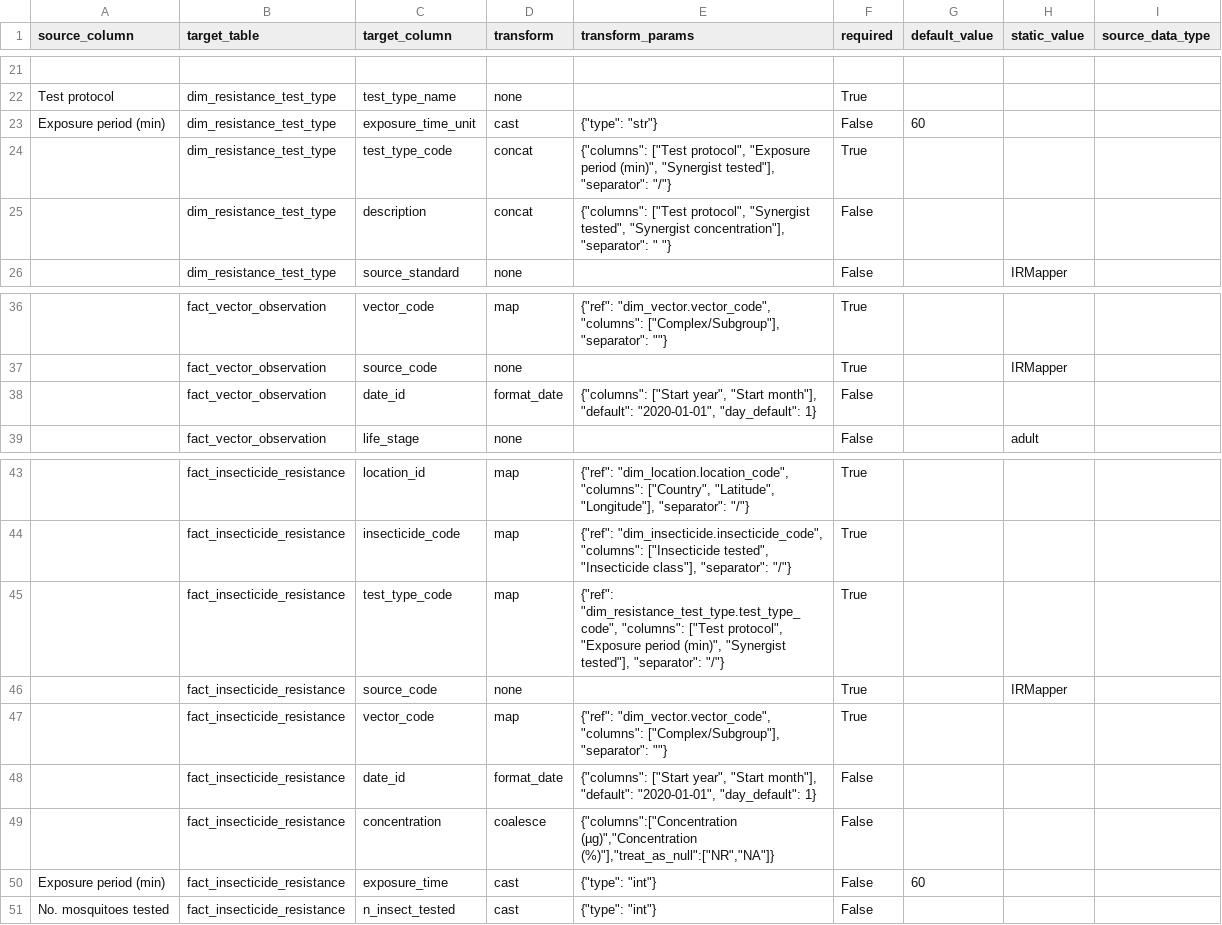
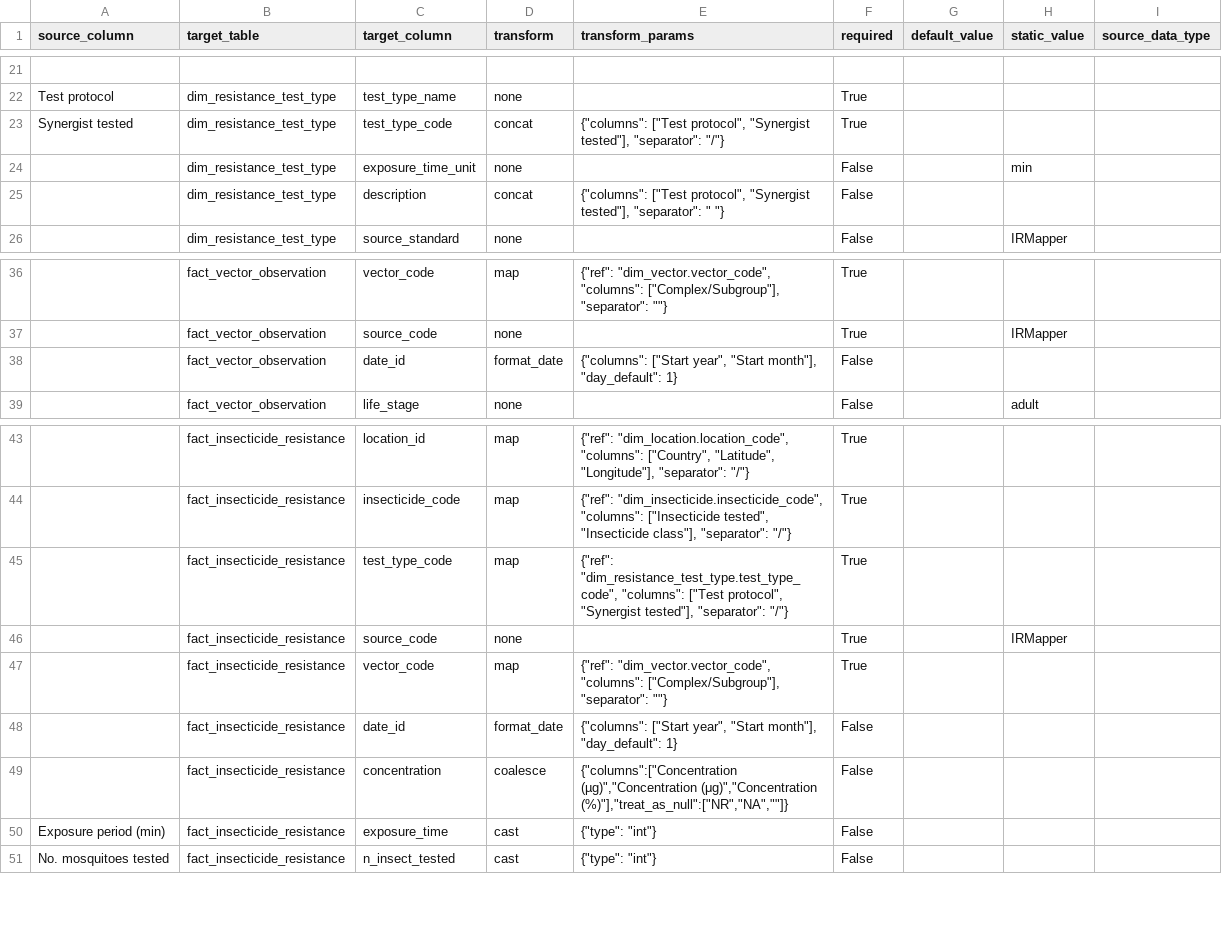
Before and after one commit to Vansnoden/vbd-cdm, a CSV file: data-integration/mappings/irmapper_4.mapping.csv, drawn as a sheet; only a part is shown, gaps mark what is left out; removed rows and columns are numbered as before the commit, all else as after; the diff names each change by its address in the sheet, - before the commit and + after, or states it on an @@ line.

```diff
--- a/data-integration/mappings/irmapper_4.mapping.csv
+++ b/data-integration/mappings/irmapper_4.mapping.csv
-row 23: Exposure period (min) | dim_resistance_test_type | exposure_time_unit | cast | {"type": "str"} | False | 60
-A23 (source_column): (empty)
+A23 (source_column): Synergist tested
-E23 (transform_params): …["Test protocol", "Exposure period (min)", "Synergist tested"],…
+E23 (transform_params): …["Test protocol", "Synergist tested"],…
+row 24:  | dim_resistance_test_type | exposure_time_unit | none |  | False |  | min
-E25 (transform_params): …protocol", "Synergist tested", "Synergist concentration"], "separator": "…
+E25 (transform_params): …protocol", "Synergist tested"], "separator": "…
-E38 (transform_params): …"Start month"], "default": "2020-01-01", "day_default": 1}
+E38 (transform_params): …"Start month"], "day_default": 1}
-E45 (transform_params): …["Test protocol", "Exposure period (min)", "Synergist tested"],…
+E45 (transform_params): …["Test protocol", "Synergist tested"],…
-E48 (transform_params): …"Start month"], "default": "2020-01-01", "day_default": 1}
+E48 (transform_params): …"Start month"], "day_default": 1}
-E49 (transform_params): {"columns":["Concentration (µg)","Concentration (%)"],"treat_as_null":["NR","NA"]}
+E49 (transform_params): {"columns":["Concentration (µg)","Concentration (μg)","Concentration (%)"],"treat_as_null":["NR","NA",""]}
-G50 (default_value): 60
+G50 (default_value): (empty)
```
Also changed, not shown: data-integration/mappings/irmapper_1.mapping.csv, data-integration/mappings/irmapper_2.mapping.csv, 16 other files.
